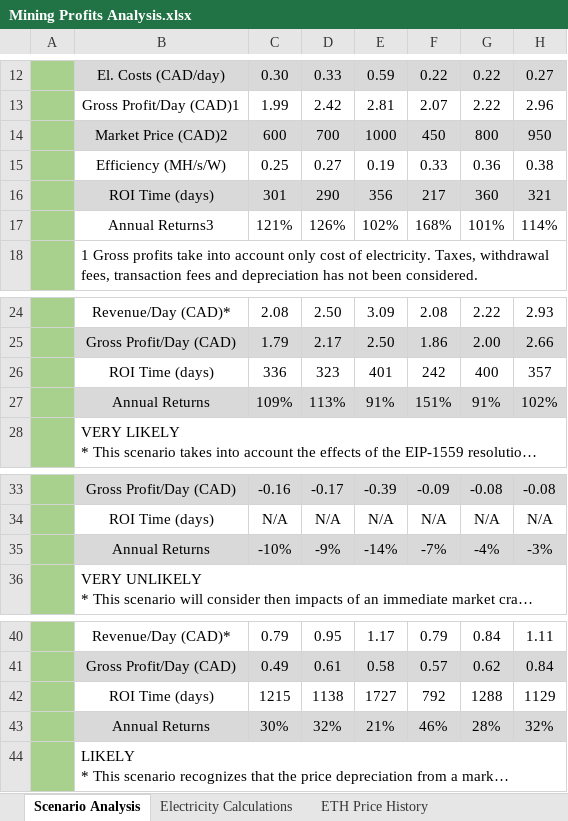
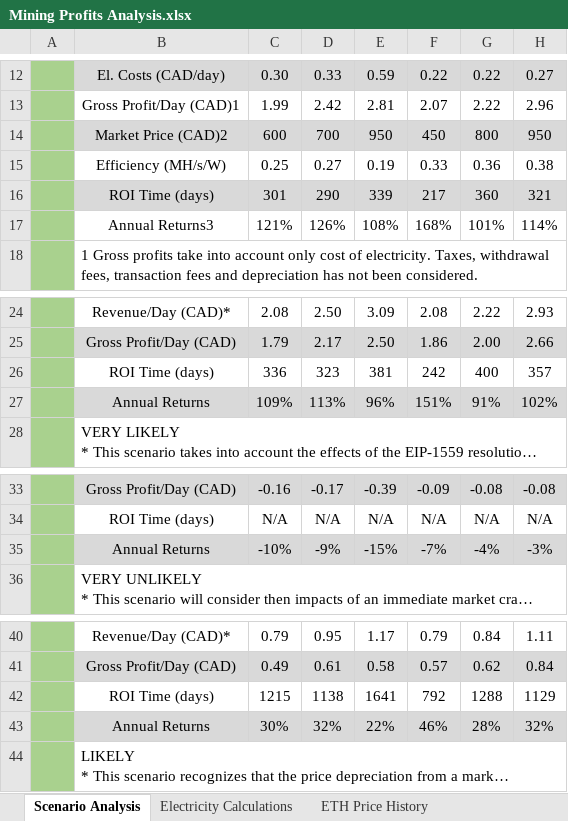
Before and after one commit to HoTofu/eth-gpu-mining-profitability, an Excel workbook: Mining Profits Analysis.xlsx, sheet Scenario Analysis, drawn as a sheet; only a part is shown, gaps mark what is left out; long unchanged cells end in …; values as stored, in another font and other column widths than the file's, no borders; the diff names each change by its address in the sheet, - before the commit and + after, or states it on an @@ line.

Commit message:
Revert "Update Mining Profits Analysis.xlsx"
This reverts commit 7394271678d93eb2269d33a86caee7d349d38dc3.

```diff
--- a/Mining Profits Analysis.xlsx (sheet Scenario Analysis)
+++ b/Mining Profits Analysis.xlsx (sheet Scenario Analysis)
-E14: 1000
+E14: 950
-E16: 356
+E16: 339
-E17: 102%
+E17: 108%
-E26: 401
+E26: 381
-E27: 91%
+E27: 96%
-E35: -14%
+E35: -15%
-E42: 1727
+E42: 1641
-E43: 21%
+E43: 22%
```
